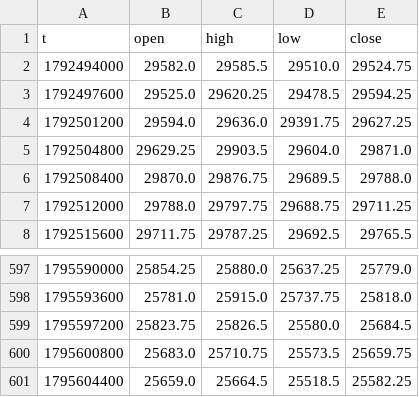
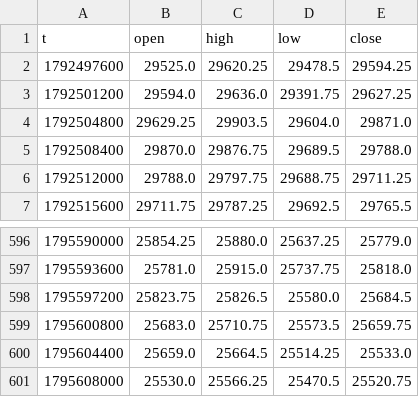
Before and after one commit to traxguo/ASGO.ai, a CSV file: forward/paper_aslan_nas/bars.csv, drawn as a sheet; only a part is shown, gaps mark what is left out.

```diff
--- a/forward/paper_aslan_nas/bars.csv
+++ b/forward/paper_aslan_nas/bars.csv
@@ -1,3 +1,2 @@
 t,open,high,low,close
-1792494000,29582.0,29585.5,29510.0,29524.75
 1792497600,29525.0,29620.25,29478.5,29594.25
@@ -600,2 +599,3 @@ t,open,high,low,close
 1795600800,25683.0,25710.75,25573.5,25659.75
-1795604400,25659.0,25664.5,25518.5,25582.25
+1795604400,25659.0,25664.5,25514.25,25533.0
+1795608000,25530.0,25566.25,25470.5,25520.75
```
Also changed, not shown: 3 other files.
